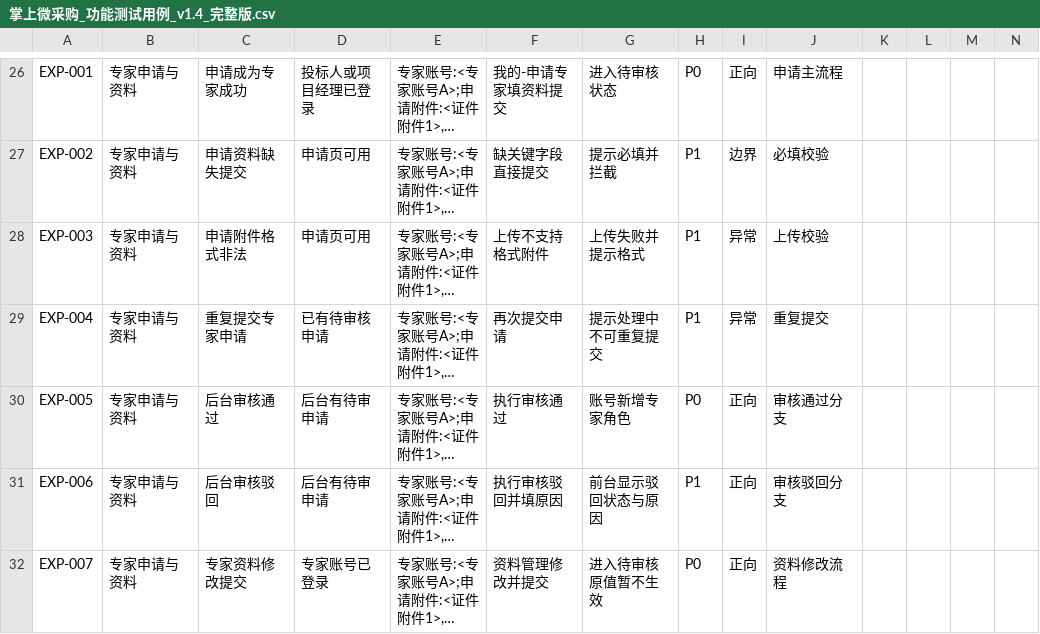
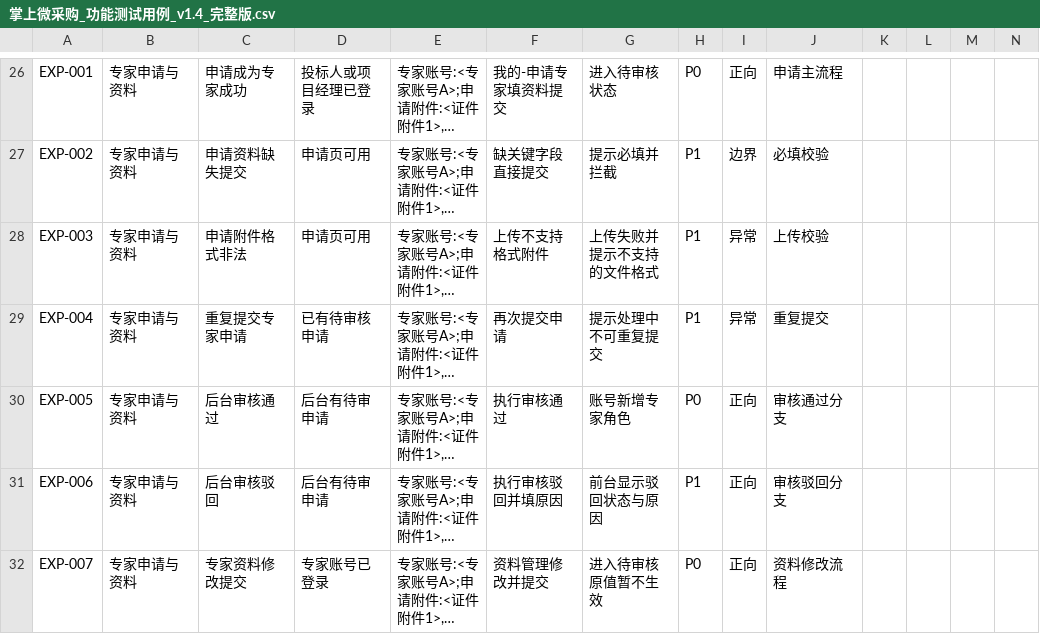
Before and after one commit to francesyu0926-spec/bidding-test-doc, a CSV file: testcases/掌上微采购_功能测试用例_v1.4_完整版.csv, drawn as a sheet; only a part is shown, gaps mark what is left out; long unchanged cells end in …; the diff names each change by its address in the sheet, - before the commit and + after, or states it on an @@ line.

```diff
--- a/testcases/掌上微采购_功能测试用例_v1.4_完整版.csv
+++ b/testcases/掌上微采购_功能测试用例_v1.4_完整版.csv
-G28: 上传失败并提示格式
+G28: 上传失败并提示不支持的文件格式
```
Also changed, not shown: 1 other file.
